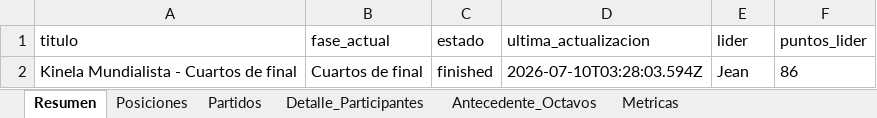
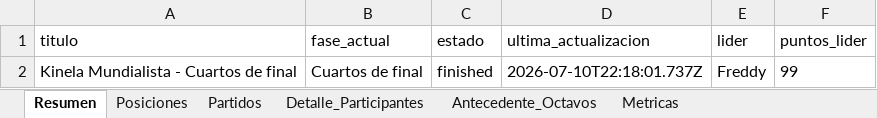
Before and after one commit to jjcayito/kinela-mundialista, an Excel workbook: docs/kinela_actualizada.xlsx, sheet Resumen, drawn as a sheet; values as stored, in another font and other column widths than the file's, no borders; the diff names each change by its address in the sheet, - before the commit and + after, or states it on an @@ line.

```diff
--- a/docs/kinela_actualizada.xlsx (sheet Resumen)
+++ b/docs/kinela_actualizada.xlsx (sheet Resumen)
-D2 (ultima_actualizacion): 2026-07-10T03:28:03.594Z
+D2 (ultima_actualizacion): 2026-07-10T22:18:01.737Z
-E2 (lider): Jean
+E2 (lider): Freddy
-F2 (puntos_lider): 86
+F2 (puntos_lider): 99
```
Also changed, not shown: sheet Posiciones, sheet Detalle_Participantes, sheet Partidos, sheet Metricas, 1 other file.
